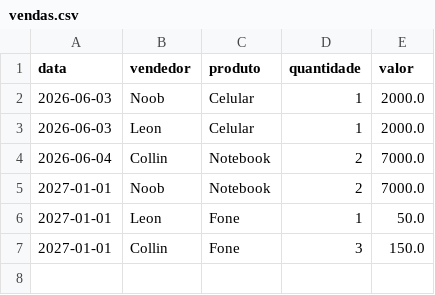
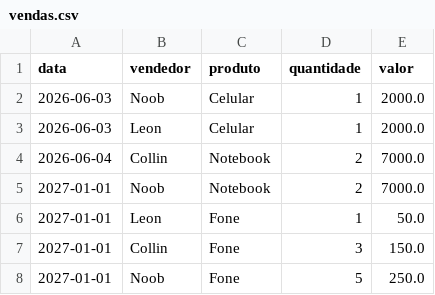
Before and after one commit to Chrysthy/python-sales-management-system, a CSV file: data/vendas.csv, drawn as a sheet; the diff names each change by its address in the sheet, - before the commit and + after, or states it on an @@ line.

Commit message:
feat: adicionar registro de venda

```diff
--- a/data/vendas.csv
+++ b/data/vendas.csv
+row 8: 2027-01-01 | Noob | Fone | 5 | 250.0
```
